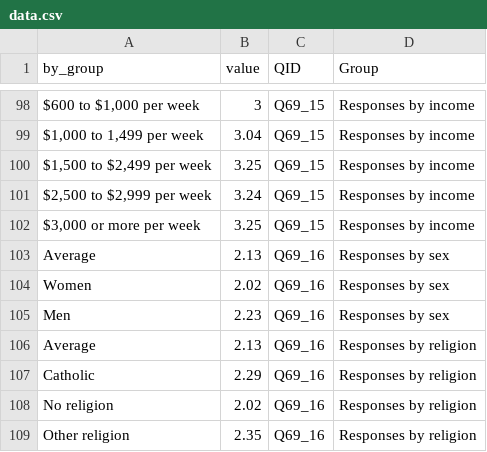
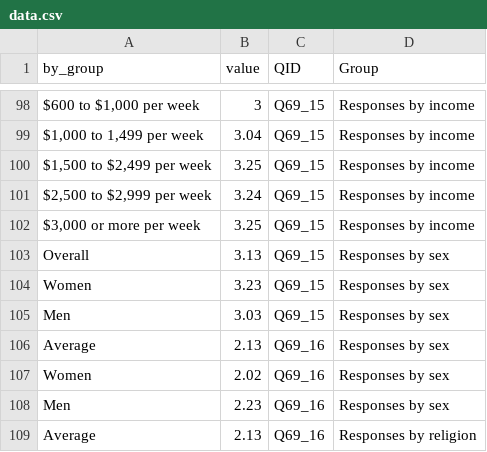
Before and after one commit to phocks/inline-survey, a CSV file: public/data.csv, drawn as a sheet; only a part is shown, gaps mark what is left out; the shorter side is filled out with more unchanged rows; the diff names each change by its address in the sheet, - before the commit and + after, or states it on an @@ line.

Commit message:
Updating data

```diff
--- a/public/data.csv
+++ b/public/data.csv
+row 103: Overall | 3.13 | Q69_15 | Responses by sex
+row 104: Women | 3.23 | Q69_15 | Responses by sex
+row 105: Men | 3.03 | Q69_15 | Responses by sex
```
Also changed, not shown: 1 other file.
